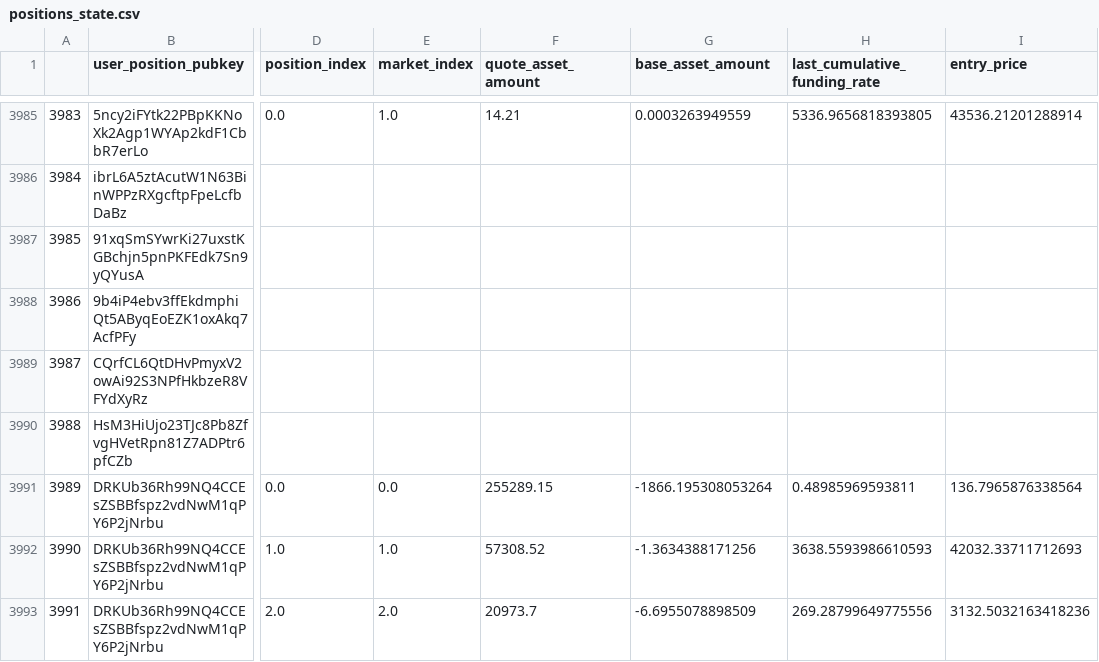
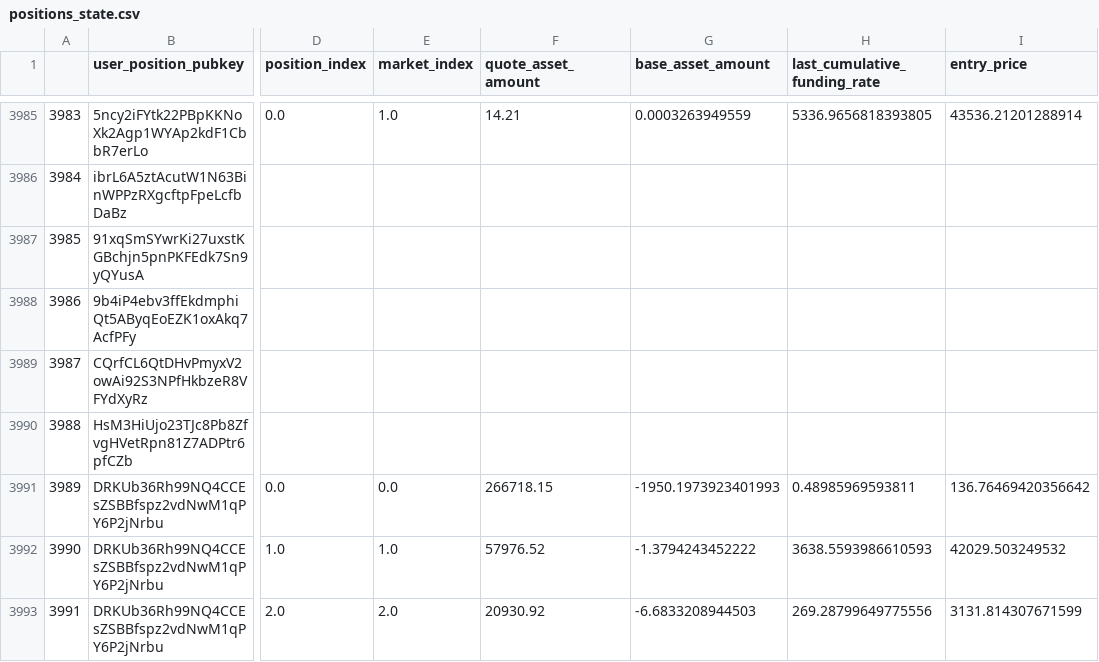
Before and after one commit to 0xbigz/drift-flat-data, a CSV file: data/positions_state.csv, drawn as a sheet; only a part is shown, gaps mark what is left out; the diff covers the shown part only; the diff names each change by its address in the sheet, - before the commit and + after, or states it on an @@ line.

```diff
--- a/data/positions_state.csv
+++ b/data/positions_state.csv
-F3991 (quote_asset_amount): 255289.15
+F3991 (quote_asset_amount): 266718.15
-G3991 (base_asset_amount): -1866.195308053264
+G3991 (base_asset_amount): -1950.1973923401993
-I3991 (entry_price): 136.7965876338564
+I3991 (entry_price): 136.76469420356642
-F3992 (quote_asset_amount): 57308.52
+F3992 (quote_asset_amount): 57976.52
-G3992 (base_asset_amount): -1.3634388171256
+G3992 (base_asset_amount): -1.3794243452222
-I3992 (entry_price): 42032.33711712693
+I3992 (entry_price): 42029.503249532
-F3993 (quote_asset_amount): 20973.7
+F3993 (quote_asset_amount): 20930.92
-G3993 (base_asset_amount): -6.6955078898509
+G3993 (base_asset_amount): -6.6833208944503
-I3993 (entry_price): 3132.5032163418236
+I3993 (entry_price): 3131.814307671599
```
Also changed, not shown: 1 added row, 96 edited cells and row numbers in column A elsewhere in this file, data/deposit_history.csv, data/fundingPayment_history.csv, 4 other files.
